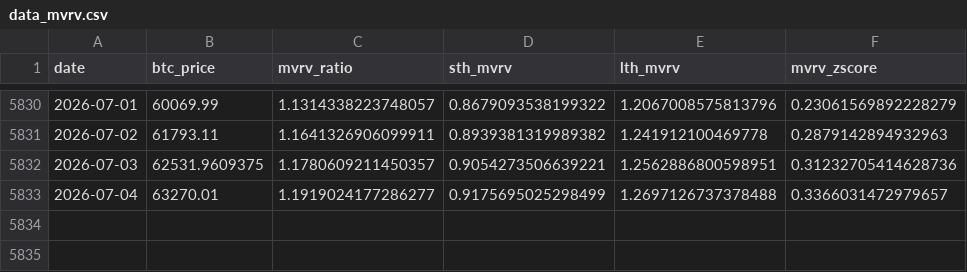
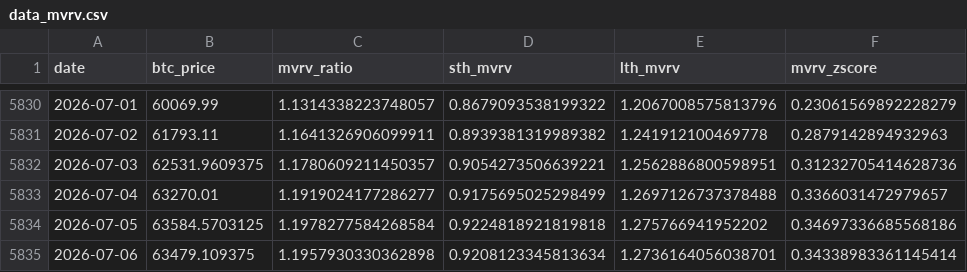
Before and after one commit to yudiyanto88/Onchain-Dashboard, a CSV file: data_mvrv.csv, drawn as a sheet; only a part is shown, gaps mark what is left out; the diff names each change by its address in the sheet, - before the commit and + after, or states it on an @@ line.

```diff
--- a/data_mvrv.csv
+++ b/data_mvrv.csv
+row 5834: 2026-07-05 | 63584.5703125 | 1.1978277584268584 | 0.9224818921819818 | 1.275766941952202 | 0.34697336685568186
+row 5835: 2026-07-06 | 63479.109375 | 1.1957930330362898 | 0.9208123345813634 | 1.2736164056038701 | 0.34338983361145414
```
Also changed, not shown: data_cdd.csv, data_momentum.csv, 12 other files.
